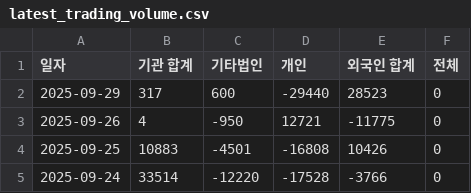
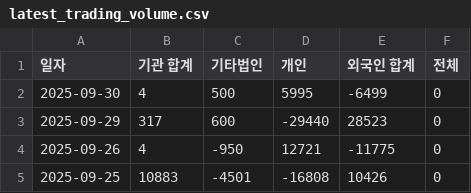
Before and after one commit to ccyun95/amicogen_work, a CSV file: data/latest_trading_volume.csv, drawn as a sheet; only a part is shown; the shorter side is filled out with more unchanged rows.

```diff
--- a/data/latest_trading_volume.csv
+++ b/data/latest_trading_volume.csv
@@ -1,2 +1,3 @@
 일자,기관 합계,기타법인,개인,외국인 합계,전체
+2025-09-30,4,500,5995,-6499,0
 2025-09-29,317,600,-29440,28523,0
```
Also changed, not shown: data/latest_market_ohlcv.csv.
